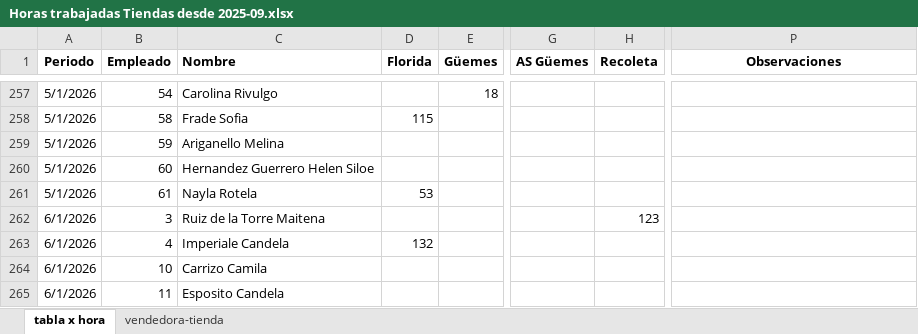
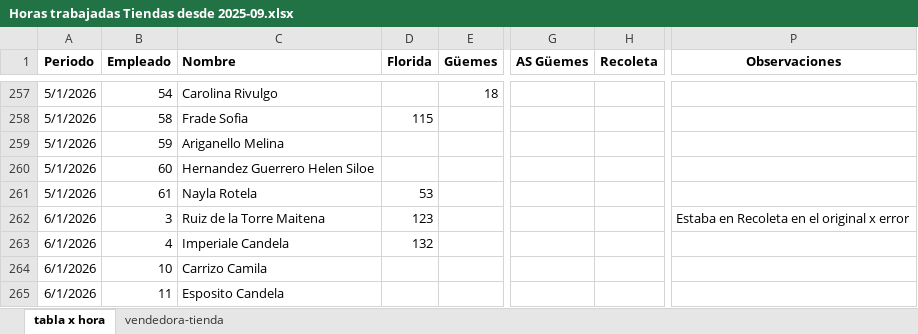
Before and after one commit to valelevite/Reportes, an Excel workbook: Reporte_gastos/Sueldos/Horas trabajadas Tiendas desde 2025-09.xlsx, sheet tabla x hora, drawn as a sheet; only a part is shown, gaps mark what is left out; values as stored, in another font and other column widths than the file's, no borders; the diff names each change by its address in the sheet, - before the commit and + after, or states it on an @@ line.

```diff
--- a/Reporte_gastos/Sueldos/Horas trabajadas Tiendas desde 2025-09.xlsx (sheet tabla x hora)
+++ b/Reporte_gastos/Sueldos/Horas trabajadas Tiendas desde 2025-09.xlsx (sheet tabla x hora)
-D262 (Florida): (empty)
+D262 (Florida): 123
-H262 (Recoleta): 123
+H262 (Recoleta): (empty)
-P262 (Observaciones): (empty)
+P262 (Observaciones): Estaba en Recoleta en el original x error
```
Also changed, not shown: sheet vendedora-tienda, Reporte_gastos/gastos desde 2025-05.xlsx, 2 other files.
